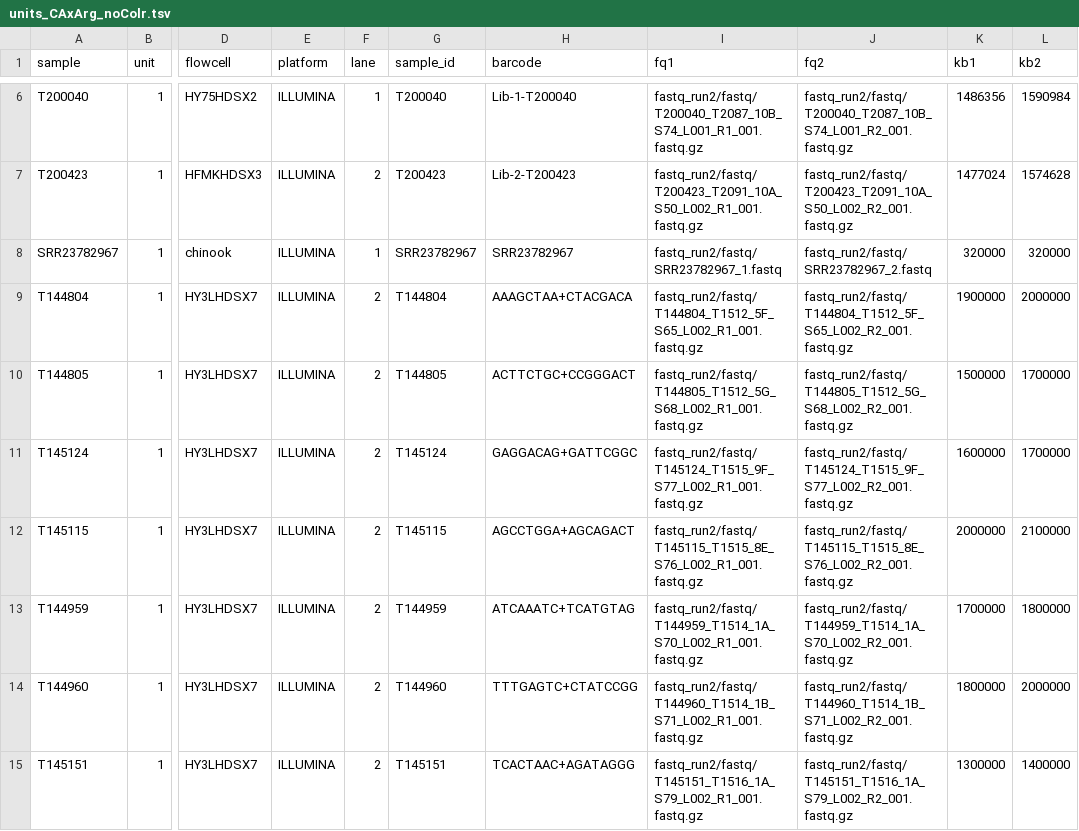
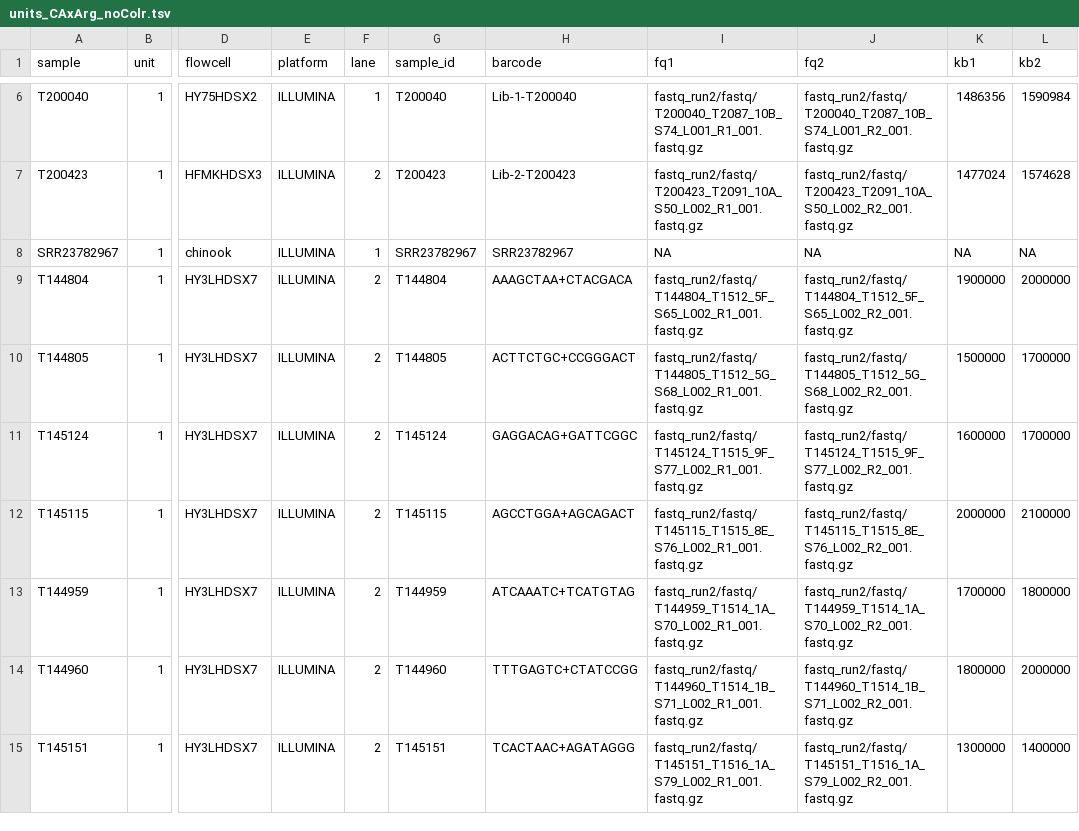
Before and after one commit to carolazari/mega-non-model-wgs-snakeflow, a TSV file: example-configs/arg-nz-ca-chinook/conf/units_CAxArg_noColr.tsv, drawn as a sheet; only a part is shown, gaps mark what is left out; the diff names each change by its address in the sheet, - before the commit and + after, or states it on an @@ line.

```diff
--- a/example-configs/arg-nz-ca-chinook/conf/units_CAxArg_noColr.tsv
+++ b/example-configs/arg-nz-ca-chinook/conf/units_CAxArg_noColr.tsv
-I8 (fq1): fastq_run2/fastq/SRR23782967_1.fastq
+I8 (fq1): NA
-J8 (fq2): fastq_run2/fastq/SRR23782967_2.fastq
+J8 (fq2): NA
-K8 (kb1): 320000
+K8 (kb1): NA
-L8 (kb2): 320000
+L8 (kb2): NA
```
Also changed, not shown: 2 other files.
